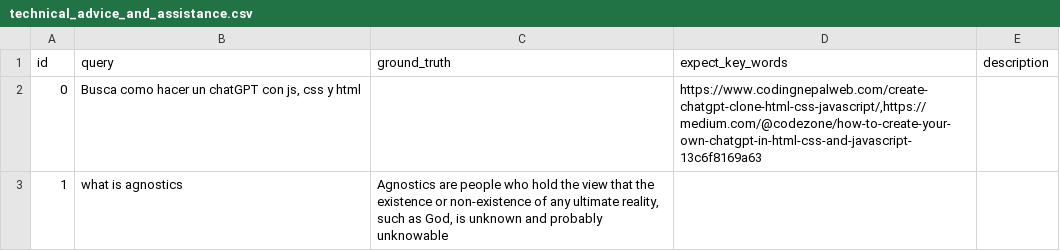
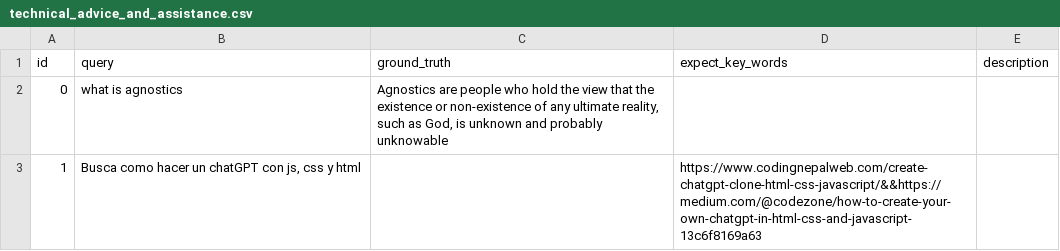
Before and after one commit to sparticleinc/ASEED, a CSV file: datasets/English/technical_advice_and_assistance.csv, drawn as a sheet.

Commit message:
refactor: Update technical_advice_and_assistance.csv

```diff
--- a/datasets/English/technical_advice_and_assistance.csv
+++ b/datasets/English/technical_advice_and_assistance.csv
@@ -1,3 +1,3 @@
 id,query,ground_truth,expect_key_words,description
-0,"Busca como hacer un chatGPT con js, css y html",,"https://www.codingnepalweb.com/create-chatgpt-clone-html-css-javascript/,https://medium.com/@codezone/how-to-create-your-own-chatgpt-in-html-css-and-javascript-13c6f8169a63",
-1,what is agnostics,"Agnostics are people who hold the view that the existence or non-existence of any ultimate reality, such as God, is unknown and probably unknowable",,
+0,what is agnostics,"Agnostics are people who hold the view that the existence or non-existence of any ultimate reality, such as God, is unknown and probably unknowable",,
+1,"Busca como hacer un chatGPT con js, css y html",,https://www.codingnepalweb.com/create-chatgpt-clone-html-css-javascript/&&https://medium.com/@codezone/how-to-create-your-own-chatgpt-in-html-css-and-javascript-13c6f8169a63,
```
